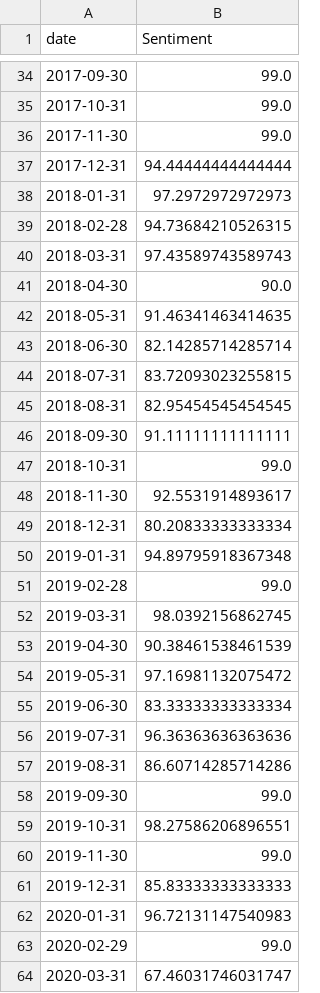
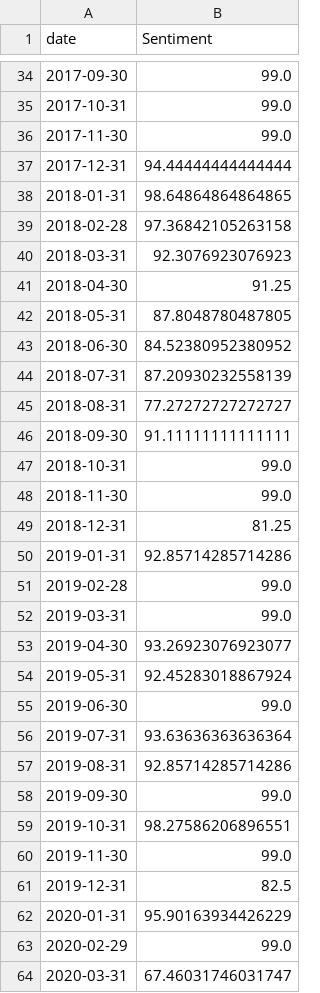
Before and after one commit to mjmonnot/aibps-v0-1, a CSV file: data/processed/sentiment_processed.csv, drawn as a sheet; only a part is shown, gaps mark what is left out; the diff covers the shown part only.

```diff
--- a/data/processed/sentiment_processed.csv
+++ b/data/processed/sentiment_processed.csv
@@ -37,22 +37,22 @@ date,Sentiment
 2017-12-31,94.44444444444444
-2018-01-31,97.2972972972973
-2018-02-28,94.73684210526315
-2018-03-31,97.43589743589743
-2018-04-30,90.0
-2018-05-31,91.46341463414635
-2018-06-30,82.14285714285714
-2018-07-31,83.72093023255815
-2018-08-31,82.95454545454545
+2018-01-31,98.64864864864865
+2018-02-28,97.36842105263158
+2018-03-31,92.3076923076923
+2018-04-30,91.25
+2018-05-31,87.8048780487805
+2018-06-30,84.52380952380952
+2018-07-31,87.20930232558139
+2018-08-31,77.27272727272727
 2018-09-30,91.11111111111111
 2018-10-31,99.0
-2018-11-30,92.5531914893617
-2018-12-31,80.20833333333334
-2019-01-31,94.89795918367348
+2018-11-30,99.0
+2018-12-31,81.25
+2019-01-31,92.85714285714286
 2019-02-28,99.0
-2019-03-31,98.0392156862745
-2019-04-30,90.38461538461539
-2019-05-31,97.16981132075472
-2019-06-30,83.33333333333334
-2019-07-31,96.36363636363636
-2019-08-31,86.60714285714286
+2019-03-31,99.0
+2019-04-30,93.26923076923077
+2019-05-31,92.45283018867924
+2019-06-30,99.0
+2019-07-31,93.63636363636364
+2019-08-31,92.85714285714286
 2019-09-30,99.0
@@ -60,4 +60,4 @@ date,Sentiment
 2019-11-30,99.0
-2019-12-31,85.83333333333333
-2020-01-31,96.72131147540983
+2019-12-31,82.5
+2020-01-31,95.90163934426229
 2020-02-29,99.0
```
Also changed, not shown: 46 edited cells elsewhere in this file, data/processed/aibps_monthly.csv, data/processed/market_processed.csv, 1 other file.
